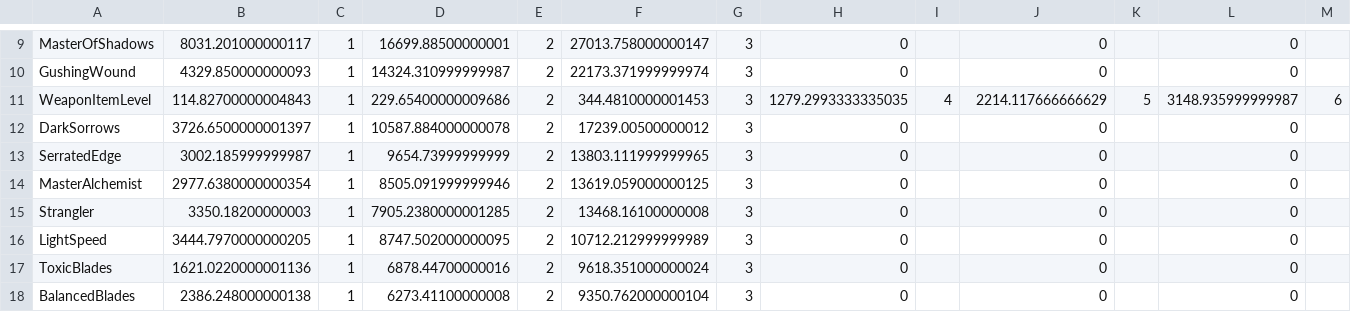
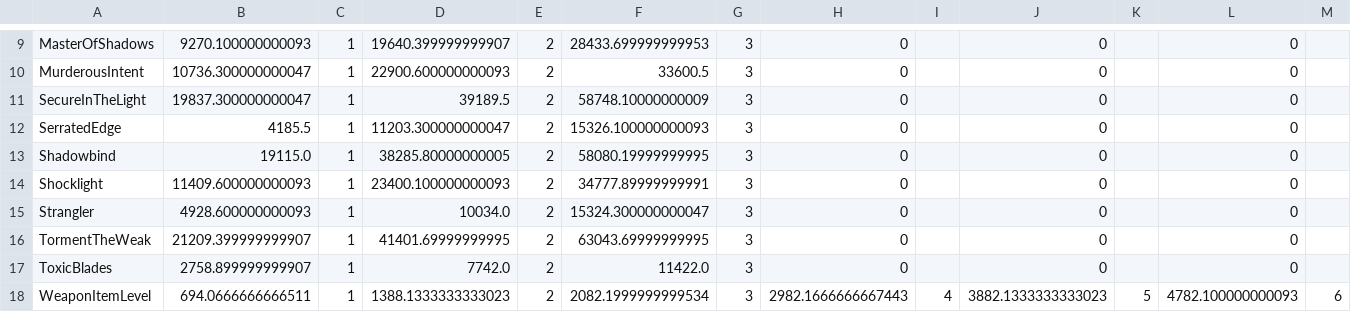
Before and after one commit to Ravenholdt-TC/ravenholdt-tc.github.io, a CSV file: data/RelicSimulation_Assassination_Exsg_T20H_1T.csv, drawn as a sheet; only a part is shown, gaps mark what is left out; removed rows and columns are numbered as before the commit, all else as after; rows hold the shown columns only; the diff covers the shown part only; the diff names each change by its address in the sheet, - before the commit and + after, or states it on an @@ line.

```diff
--- a/data/RelicSimulation_Assassination_Exsg_T20H_1T.csv
+++ b/data/RelicSimulation_Assassination_Exsg_T20H_1T.csv
-B9: 8031.201000000117
+B9: 9270.100000000093
-D9: 16699.88500000001
+D9: 19640.399999999907
-F9: 27013.758000000147
+F9: 28433.699999999953
-A10: GushingWound
+A10: MurderousIntent
-B10: 4329.850000000093
+B10: 10736.300000000047
-D10: 14324.310999999987
+D10: 22900.600000000093
-F10: 22173.371999999974
+F10: 33600.5
-row 11: WeaponItemLevel | 114.82700000004843 | 1 | 229.65400000009686 | 2 | 344.4810000001453 | 3 | 1279.2993333335035 | 4 | 2214.117666666629 | 5 | 3148.935999999987 | 6
-A11: DarkSorrows
+A11: SecureInTheLight
-B11: 3726.6500000001397
+B11: 19837.300000000047
-D11: 10587.884000000078
+D11: 39189.5
-F11: 17239.00500000012
+F11: 58748.10000000009
-B12: 3002.185999999987
+B12: 4185.5
-D12: 9654.73999999999
+D12: 11203.300000000047
-F12: 13803.111999999965
+F12: 15326.100000000093
+row 13: Shadowbind | 19115.0 | 1 | 38285.80000000005 | 2 | 58080.19999999995 | 3 | 0 |  | 0 |  | 0
-A14: MasterAlchemist
+A14: Shocklight
-B14: 2977.6380000000354
+B14: 11409.600000000093
-D14: 8505.091999999946
+D14: 23400.100000000093
-F14: 13619.059000000125
+F14: 34777.89999999991
-B15: 3350.18200000003
+B15: 4928.600000000093
-D15: 7905.2380000001285
+D15: 10034.0
-F15: 13468.16100000008
+F15: 15324.300000000047
-A16: LightSpeed
+A16: TormentTheWeak
-B16: 3444.7970000000205
+B16: 21209.399999999907
-D16: 8747.502000000095
+D16: 41401.69999999995
-F16: 10712.212999999989
+F16: 63043.69999999995
-B17: 1621.0220000001136
+B17: 2758.899999999907
-D17: 6878.44700000016
+D17: 7742.0
-F17: 9618.351000000024
+F17: 11422.0
-row 18: BalancedBlades | 2386.248000000138 | 1 | 6273.41100000008 | 2 | 9350.762000000104 | 3 | 0 |  | 0 |  | 0
+row 18: WeaponItemLevel | 694.0666666666511 | 1 | 1388.1333333333023 | 2 | 2082.1999999999534 | 3 | 2982.1666666667443 | 4 | 3882.1333333333023 | 5 | 4782.100000000093 | 6
```
Also changed, not shown: 32 edited cells elsewhere in this file, data/RelicSimulation_Assassination_T20H_1T.csv, data/RelicSimulation_Outlaw_SnD_T20H_1T.csv, 15 other files.
